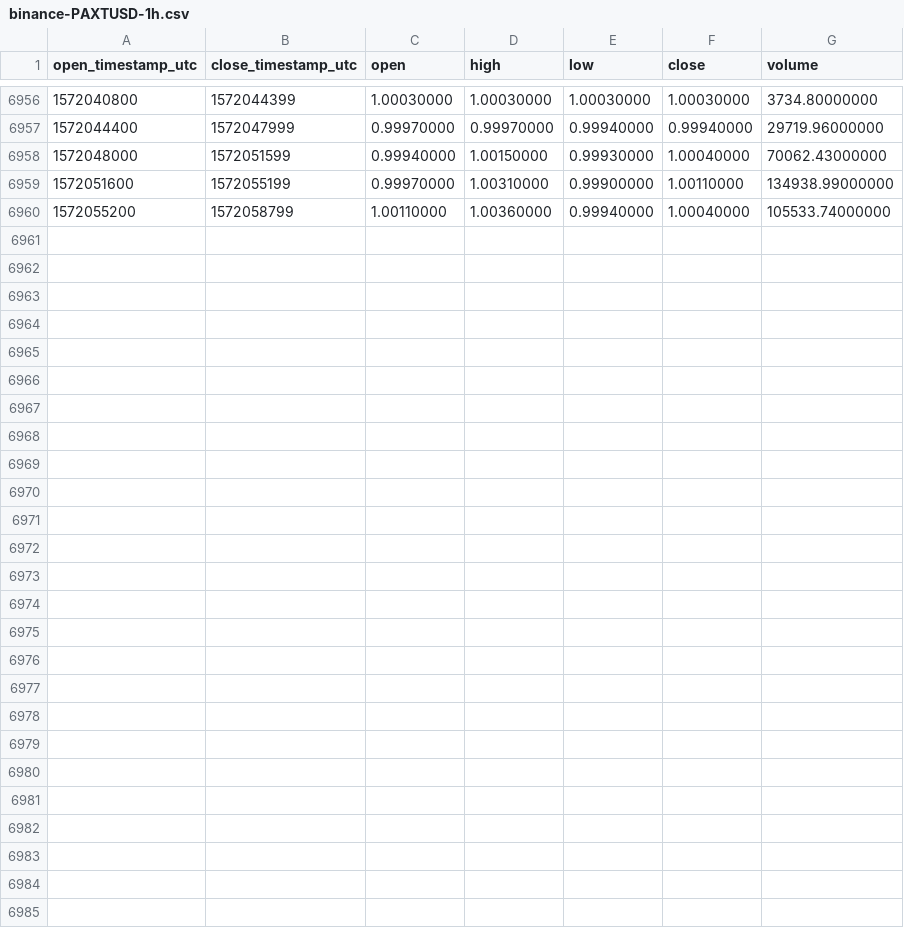
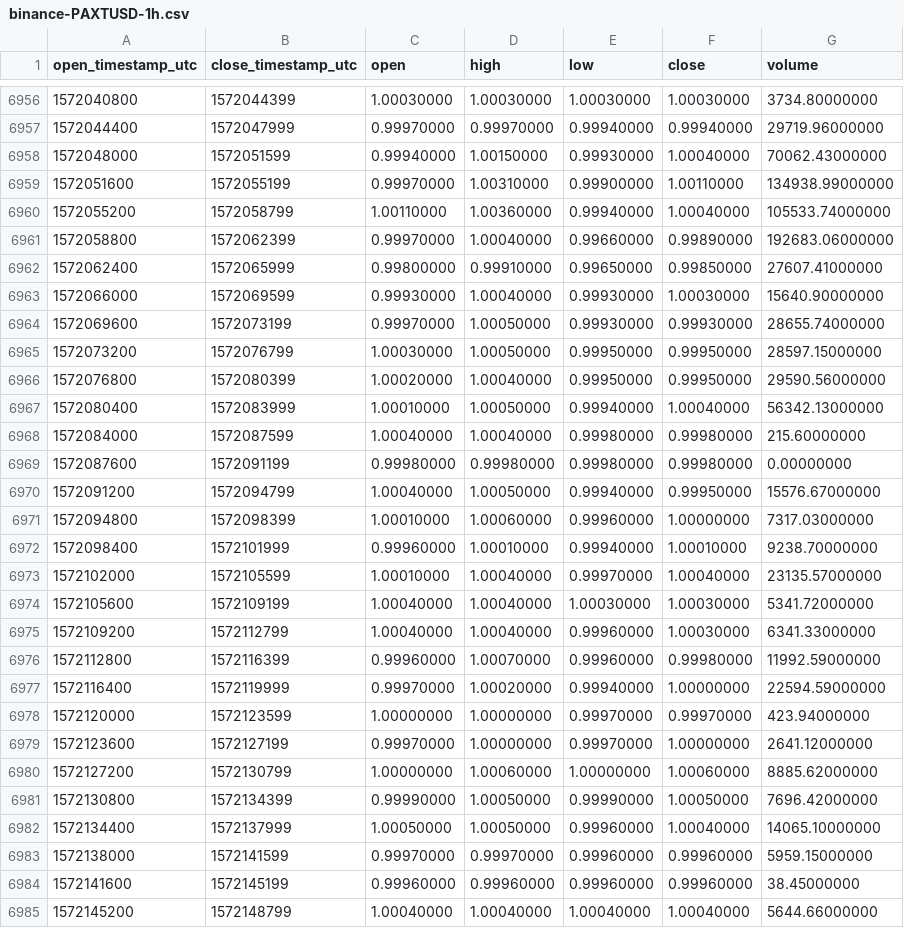
Before and after one commit to cryptobigbro/binance-PAXTUSD, a CSV file: binance-PAXTUSD-1h.csv, drawn as a sheet; only a part is shown, gaps mark what is left out; the diff names each change by its address in the sheet, - before the commit and + after, or states it on an @@ line.

Commit message:
Update OHLCV data.

```diff
--- a/binance-PAXTUSD-1h.csv
+++ b/binance-PAXTUSD-1h.csv
+row 6961: 1572058800 | 1572062399 | 0.99970000 | 1.00040000 | 0.99660000 | 0.99890000 | 192683.06000000
+row 6962: 1572062400 | 1572065999 | 0.99800000 | 0.99910000 | 0.99650000 | 0.99850000 | 27607.41000000
+row 6963: 1572066000 | 1572069599 | 0.99930000 | 1.00040000 | 0.99930000 | 1.00030000 | 15640.90000000
+row 6964: 1572069600 | 1572073199 | 0.99970000 | 1.00050000 | 0.99930000 | 0.99930000 | 28655.74000000
+row 6965: 1572073200 | 1572076799 | 1.00030000 | 1.00050000 | 0.99950000 | 0.99950000 | 28597.15000000
+row 6966: 1572076800 | 1572080399 | 1.00020000 | 1.00040000 | 0.99950000 | 0.99950000 | 29590.56000000
+row 6967: 1572080400 | 1572083999 | 1.00010000 | 1.00050000 | 0.99940000 | 1.00040000 | 56342.13000000
+row 6968: 1572084000 | 1572087599 | 1.00040000 | 1.00040000 | 0.99980000 | 0.99980000 | 215.60000000
+row 6969: 1572087600 | 1572091199 | 0.99980000 | 0.99980000 | 0.99980000 | 0.99980000 | 0.00000000
+row 6970: 1572091200 | 1572094799 | 1.00040000 | 1.00050000 | 0.99940000 | 0.99950000 | 15576.67000000
+row 6971: 1572094800 | 1572098399 | 1.00010000 | 1.00060000 | 0.99960000 | 1.00000000 | 7317.03000000
+row 6972: 1572098400 | 1572101999 | 0.99960000 | 1.00010000 | 0.99940000 | 1.00010000 | 9238.70000000
+row 6973: 1572102000 | 1572105599 | 1.00010000 | 1.00040000 | 0.99970000 | 1.00040000 | 23135.57000000
+row 6974: 1572105600 | 1572109199 | 1.00040000 | 1.00040000 | 1.00030000 | 1.00030000 | 5341.72000000
+row 6975: 1572109200 | 1572112799 | 1.00040000 | 1.00040000 | 0.99960000 | 1.00030000 | 6341.33000000
+row 6976: 1572112800 | 1572116399 | 0.99960000 | 1.00070000 | 0.99960000 | 0.99980000 | 11992.59000000
+row 6977: 1572116400 | 1572119999 | 0.99970000 | 1.00020000 | 0.99940000 | 1.00000000 | 22594.59000000
+row 6978: 1572120000 | 1572123599 | 1.00000000 | 1.00000000 | 0.99970000 | 0.99970000 | 423.94000000
+row 6979: 1572123600 | 1572127199 | 0.99970000 | 1.00000000 | 0.99970000 | 1.00000000 | 2641.12000000
+row 6980: 1572127200 | 1572130799 | 1.00000000 | 1.00060000 | 1.00000000 | 1.00060000 | 8885.62000000
+row 6981: 1572130800 | 1572134399 | 0.99990000 | 1.00050000 | 0.99990000 | 1.00050000 | 7696.42000000
+row 6982: 1572134400 | 1572137999 | 1.00050000 | 1.00050000 | 0.99960000 | 1.00040000 | 14065.10000000
+row 6983: 1572138000 | 1572141599 | 0.99970000 | 0.99970000 | 0.99960000 | 0.99960000 | 5959.15000000
+row 6984: 1572141600 | 1572145199 | 0.99960000 | 0.99960000 | 0.99960000 | 0.99960000 | 38.45000000
+row 6985: 1572145200 | 1572148799 | 1.00040000 | 1.00040000 | 1.00040000 | 1.00040000 | 5644.66000000
```
Also changed, not shown: binance-PAXTUSD-1d.csv.
